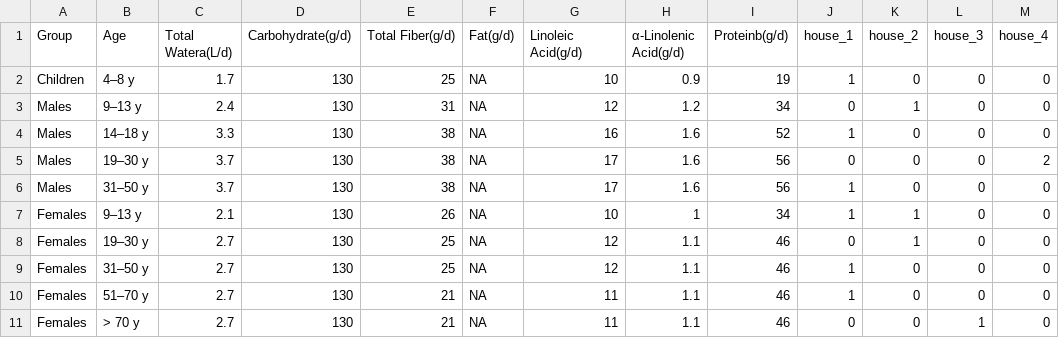
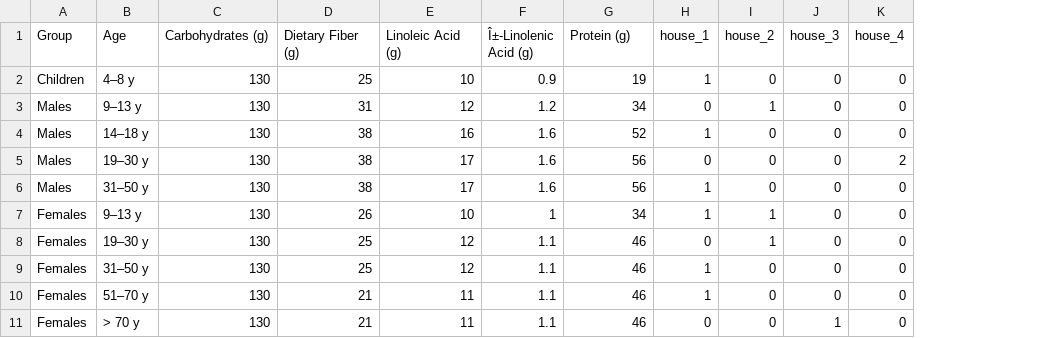
Before and after one commit to ckb2/optimization-project, a CSV file: nutrreq/NutrReq4HouseholdEx/macronutrientsLowerBound_final.csv, drawn as a sheet; removed rows and columns are numbered as before the commit, all else as after; the diff names each change by its address in the sheet, - before the commit and + after, or states it on an @@ line.

```diff
--- a/nutrreq/NutrReq4HouseholdEx/macronutrientsLowerBound_final.csv
+++ b/nutrreq/NutrReq4HouseholdEx/macronutrientsLowerBound_final.csv
-column C (Total Watera(L/d)), rows 2-11: 1.7 | 2.4 | 3.3 | 3.7 | 3.7 | 2.1 | 2.7 | 2.7 | 2.7 | 2.7
-column F (Fat(g/d)), rows 2-11: all NA
-C1: Carbohydrate(g/d)
+C1: Carbohydrates (g)
-D1: Total Fiber(g/d)
+D1: Dietary Fiber (g)
-E1: Linoleic Acid(g/d)
+E1: Linoleic Acid (g)
-F1: α-Linolenic Acid(g/d)
+F1: Î±-Linolenic Acid (g)
-G1: Proteinb(g/d)
+G1: Protein (g)
```
Also changed, not shown: nutrreq/NutrReq4HouseholdEx/elementsLowerBound_final.csv, nutrreq/NutrReq4HouseholdEx/elementsUpperBound_final.csv, 6 other files.
